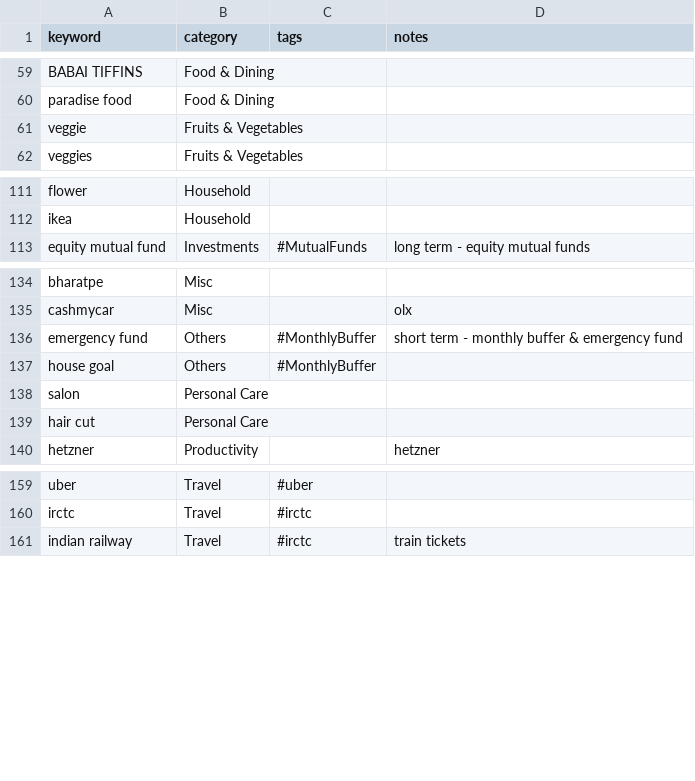
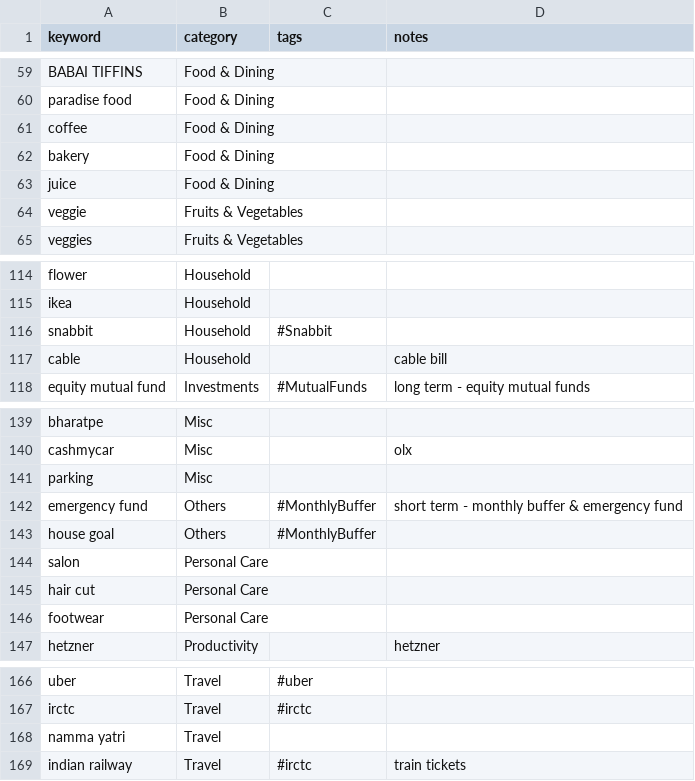
Before and after one commit to lokesh1729/personal_finance, a CSV file: python_scripts/config/category_mapping.csv, drawn as a sheet; only a part is shown, gaps mark what is left out.

Commit message:
misc

```diff
--- a/python_scripts/config/category_mapping.csv
+++ b/python_scripts/config/category_mapping.csv
@@ -60,2 +60,5 @@ BABAI TIFFINS,Food & Dining,,
 paradise food,Food & Dining,,
+coffee,Food & Dining,,
+bakery,Food & Dining,,
+juice,Food & Dining,,
 veggie,Fruits & Vegetables,,
@@ -112,2 +115,4 @@ flower,Household,,
 ikea,Household,,
+snabbit,Household,#Snabbit,
+cable,Household,,cable bill
 equity mutual fund,Investments,#MutualFunds,long term - equity mutual funds
@@ -135,2 +140,3 @@ bharatpe,Misc,,
 cashmycar,Misc,,olx
+parking,Misc,,
 emergency fund,Others,#MonthlyBuffer,short term - monthly buffer & emergency fund
@@ -139,2 +145,3 @@ salon,Personal Care,,
 hair cut,Personal Care,,
+footwear,Personal Care,,
 hetzner,Productivity,,hetzner
@@ -160,2 +167,3 @@ uber,Travel,#uber,
 irctc,Travel,#irctc,
+namma yatri,Travel,,
 indian railway,Travel,#irctc,train tickets
```
Also changed, not shown: 3 other files.
